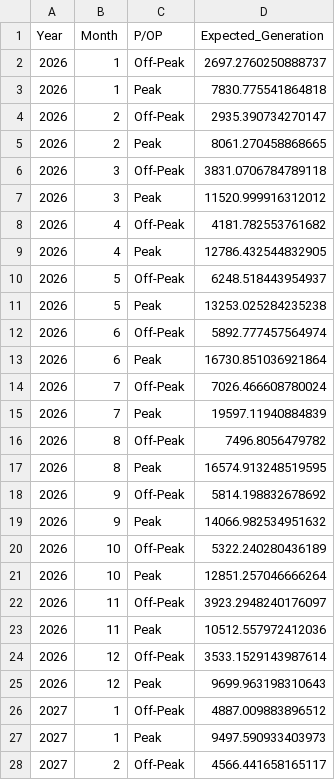
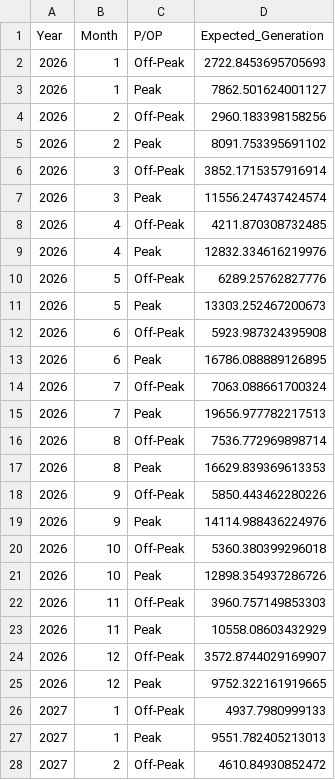
Before and after one commit to anupbhowmik/avangrid-runtime-error, a CSV file: data/CAISO-Future-Predictions-Aggregated.csv, drawn as a sheet; only a part is shown; the diff covers the shown part only.

```diff
--- a/data/CAISO-Future-Predictions-Aggregated.csv
+++ b/data/CAISO-Future-Predictions-Aggregated.csv
@@ -1,28 +1,28 @@
 Year,Month,P/OP,Expected_Generation
-2026,1,Off-Peak,2697.2760250888737
-2026,1,Peak,7830.775541864818
-2026,2,Off-Peak,2935.390734270147
-2026,2,Peak,8061.270458868665
-2026,3,Off-Peak,3831.0706784789118
-2026,3,Peak,11520.999916312012
-2026,4,Off-Peak,4181.782553761682
-2026,4,Peak,12786.432544832905
-2026,5,Off-Peak,6248.518443954937
-2026,5,Peak,13253.025284235238
-2026,6,Off-Peak,5892.777457564974
-2026,6,Peak,16730.851036921864
-2026,7,Off-Peak,7026.466608780024
-2026,7,Peak,19597.11940884839
-2026,8,Off-Peak,7496.8056479782
-2026,8,Peak,16574.913248519595
-2026,9,Off-Peak,5814.198832678692
-2026,9,Peak,14066.982534951632
-2026,10,Off-Peak,5322.240280436189
-2026,10,Peak,12851.257046666264
-2026,11,Off-Peak,3923.2948240176097
-2026,11,Peak,10512.557972412036
-2026,12,Off-Peak,3533.1529143987614
-2026,12,Peak,9699.963198310643
-2027,1,Off-Peak,4887.009883896512
-2027,1,Peak,9497.590933403973
-2027,2,Off-Peak,4566.441658165117
+2026,1,Off-Peak,2722.8453695705693
+2026,1,Peak,7862.501624001127
+2026,2,Off-Peak,2960.183398158256
+2026,2,Peak,8091.753395691102
+2026,3,Off-Peak,3852.1715357916914
+2026,3,Peak,11556.247437424574
+2026,4,Off-Peak,4211.870308732485
+2026,4,Peak,12832.334616219976
+2026,5,Off-Peak,6289.25762827776
+2026,5,Peak,13303.252467200673
+2026,6,Off-Peak,5923.987324395908
+2026,6,Peak,16786.088889126895
+2026,7,Off-Peak,7063.088661700324
+2026,7,Peak,19656.977782217513
+2026,8,Off-Peak,7536.772969898714
+2026,8,Peak,16629.839369613353
+2026,9,Off-Peak,5850.443462280226
+2026,9,Peak,14114.988436224976
+2026,10,Off-Peak,5360.380399296018
+2026,10,Peak,12898.354937286726
+2026,11,Off-Peak,3960.757149853303
+2026,11,Peak,10558.08603432929
+2026,12,Off-Peak,3572.8744029169907
+2026,12,Peak,9752.322161919665
+2027,1,Off-Peak,4937.7980999133
+2027,1,Peak,9551.782405213013
+2027,2,Off-Peak,4610.84930852472
```
Also changed, not shown: 94 edited cells elsewhere in this file, 17 other files.
